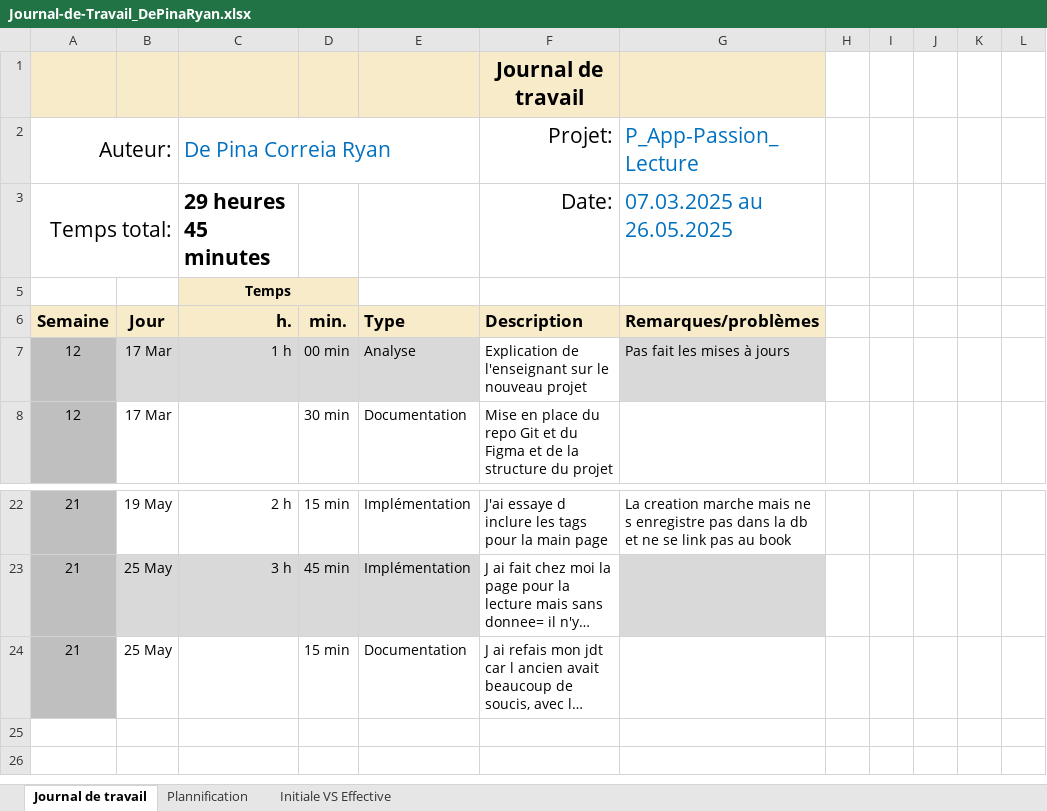
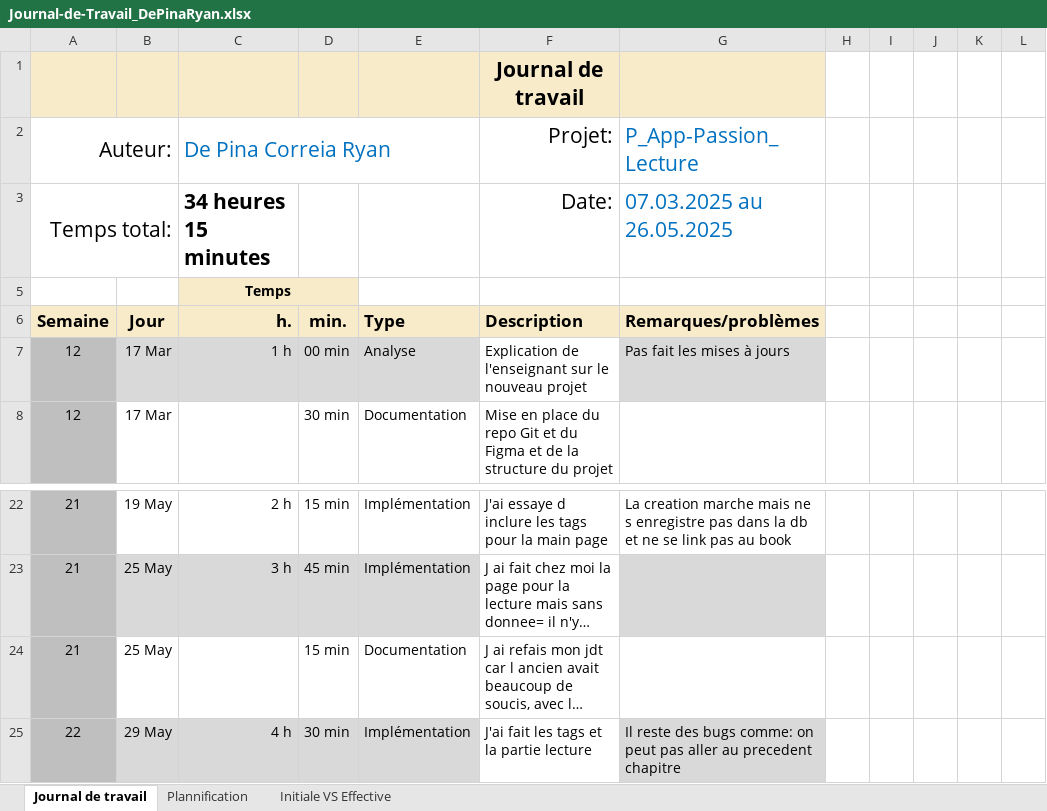
Before and after one commit to RyanDPC/Passion_Lecture_App, an Excel workbook: docs/Journal-de-Travail_DePinaRyan.xlsx, sheet Journal de travail, drawn as a sheet; only a part is shown, gaps mark what is left out; long unchanged cells end in …; values as stored, in another font and other column widths than the file's, no borders; conditional formats and table styles not drawn; the diff names each change by its address in the sheet, - before the commit and + after, or states it on an @@ line.

```diff
--- a/docs/Journal-de-Travail_DePinaRyan.xlsx (sheet Journal de travail)
+++ b/docs/Journal-de-Travail_DePinaRyan.xlsx (sheet Journal de travail)
-C3 (h.): 29 heures 45 minutes
+C3 (h.): 34 heures 15 minutes
+row 25: 22 | 29 May | 4 h | 30 min | Implémentation | J'ai fait les tags et la partie lecture | Il reste des bugs comme: on peut pas aller au precedent chapitre
```
Also changed, not shown: sheet Plannification, hidden cells, charts or pictures, 22 other files.
